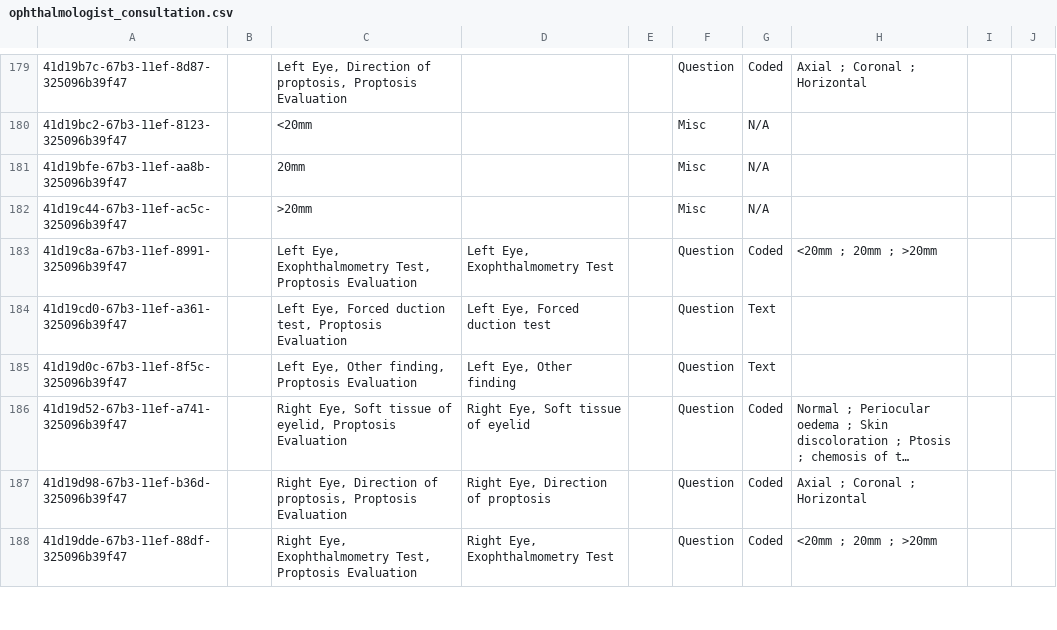
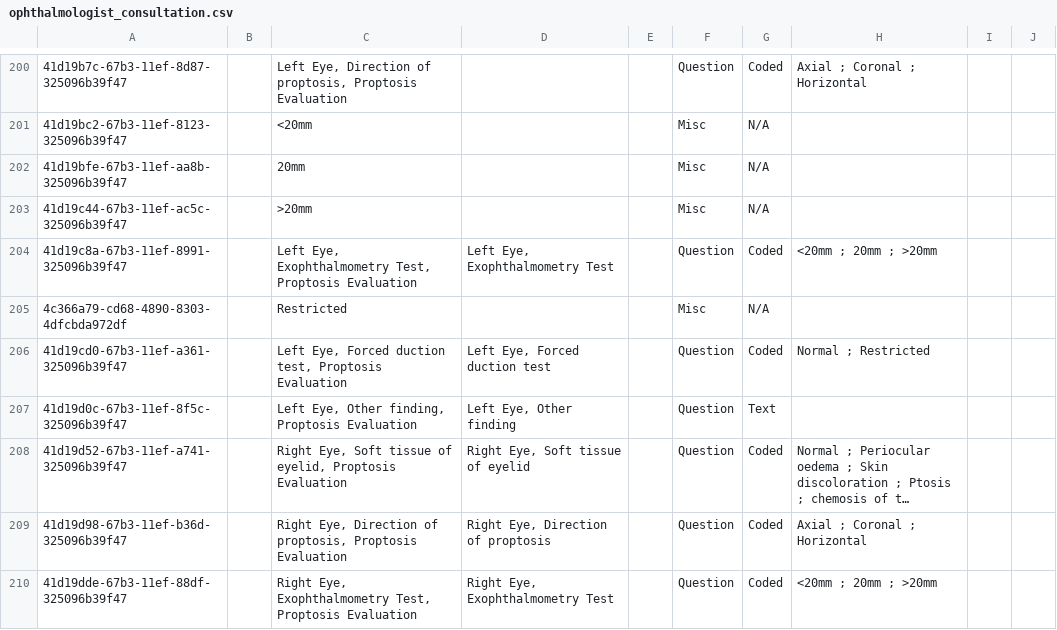
Before and after one commit to PiusKariuki/Bdsec-metadata, a CSV file: configuration/concepts/ophthalmologist_consultation.csv, drawn as a sheet; only a part is shown, gaps mark what is left out; long unchanged cells end in …; addresses are those after the commit; the diff covers the shown part only; the diff names each change by its address in the sheet, - before the commit and + after, or states it on an @@ line.

```diff
--- a/configuration/concepts/ophthalmologist_consultation.csv
+++ b/configuration/concepts/ophthalmologist_consultation.csv
+row 205: 4c366a79-cd68-4890-8303-4dfcbda972df |  | Restricted |  |  | Misc | N/A
-G206: Text
+G206: Coded
-H206: (empty)
+H206: Normal ; Restricted
```
Also changed, not shown: 23 added rows and 27 edited cells elsewhere in this file.
